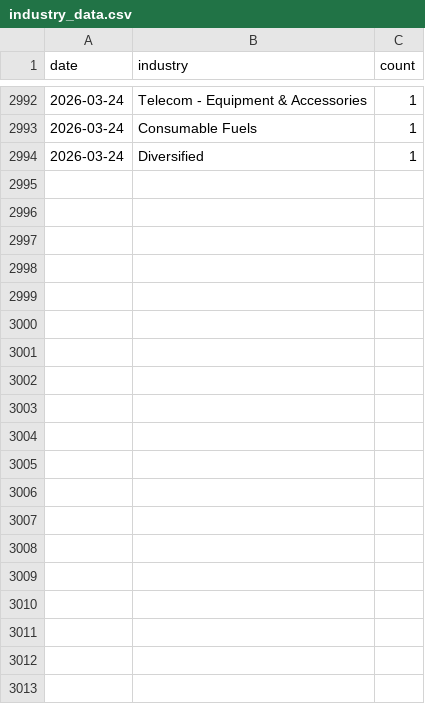
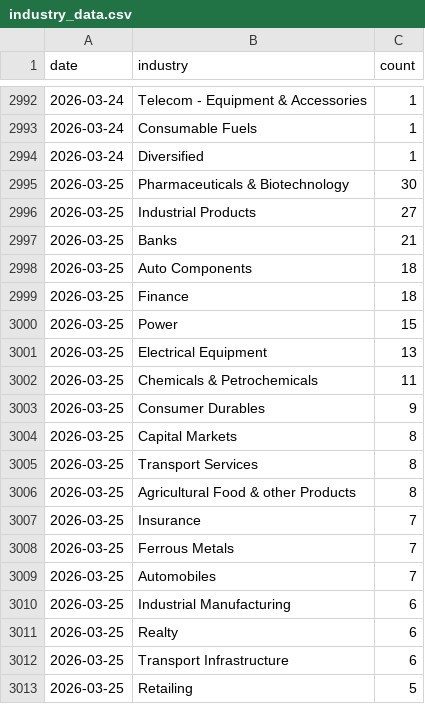
Before and after one commit to flamemission-boop/screener-industry-tracker, a CSV file: data/industry_data.csv, drawn as a sheet; only a part is shown, gaps mark what is left out; the diff covers the shown part only.

```diff
--- a/data/industry_data.csv
+++ b/data/industry_data.csv
@@ -2994 +2994,20 @@ date,industry,count
 2026-03-24,Diversified,1
+2026-03-25,Pharmaceuticals & Biotechnology,30
+2026-03-25,Industrial Products,27
+2026-03-25,Banks,21
+2026-03-25,Auto Components,18
+2026-03-25,Finance,18
+2026-03-25,Power,15
+2026-03-25,Electrical Equipment,13
+2026-03-25,Chemicals & Petrochemicals,11
+2026-03-25,Consumer Durables,9
+2026-03-25,Capital Markets,8
+2026-03-25,Transport Services,8
+2026-03-25,Agricultural Food & other Products,8
+2026-03-25,Insurance,7
+2026-03-25,Ferrous Metals,7
+2026-03-25,Automobiles,7
+2026-03-25,Industrial Manufacturing,6
+2026-03-25,Realty,6
+2026-03-25,Transport Infrastructure,6
+2026-03-25,Retailing,5
```
Also changed, not shown: 28 added rows elsewhere in this file, 1 other file.
